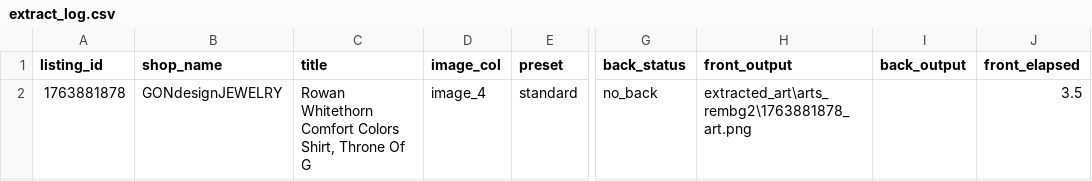
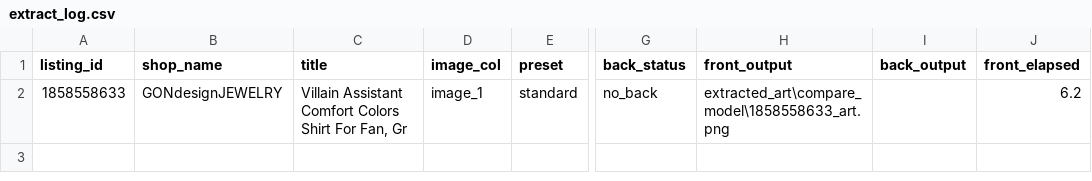
Before and after one commit to ntduonggg/topcv-data-pipeline, a CSV file: extract_log.csv, drawn as a sheet; only a part is shown, gaps mark what is left out; the diff names each change by its address in the sheet, - before the commit and + after, or states it on an @@ line.

```diff
--- a/extract_log.csv
+++ b/extract_log.csv
-A2 (listing_id): 1763881878
+A2 (listing_id): 1858558633
-C2 (title): Rowan Whitethorn Comfort Colors Shirt, Throne Of G
+C2 (title): Villain Assistant Comfort Colors Shirt For Fan, Gr
-D2 (image_col): image_4
+D2 (image_col): image_1
-H2 (front_output): extracted_art\arts_rembg2\1763881878_art.png
+H2 (front_output): extracted_art\compare_model\1858558633_art.png
-J2 (front_elapsed): 3.5
+J2 (front_elapsed): 6.2
```
Also changed, not shown: 10 other files.
